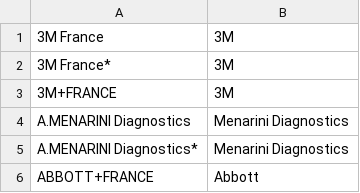
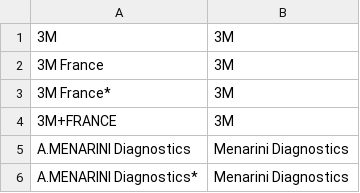
Before and after one commit to regardscitoyens/sunshine-data, a CSV file: data/unifier/LABO.csv, drawn as a sheet; only a part is shown; the shorter side is filled out with more unchanged rows.

Commit message:
another 3M occurency

```diff
--- a/data/unifier/LABO.csv
+++ b/data/unifier/LABO.csv
@@ -1 +1,2 @@
+3M,3M
 3M France,3M
```
